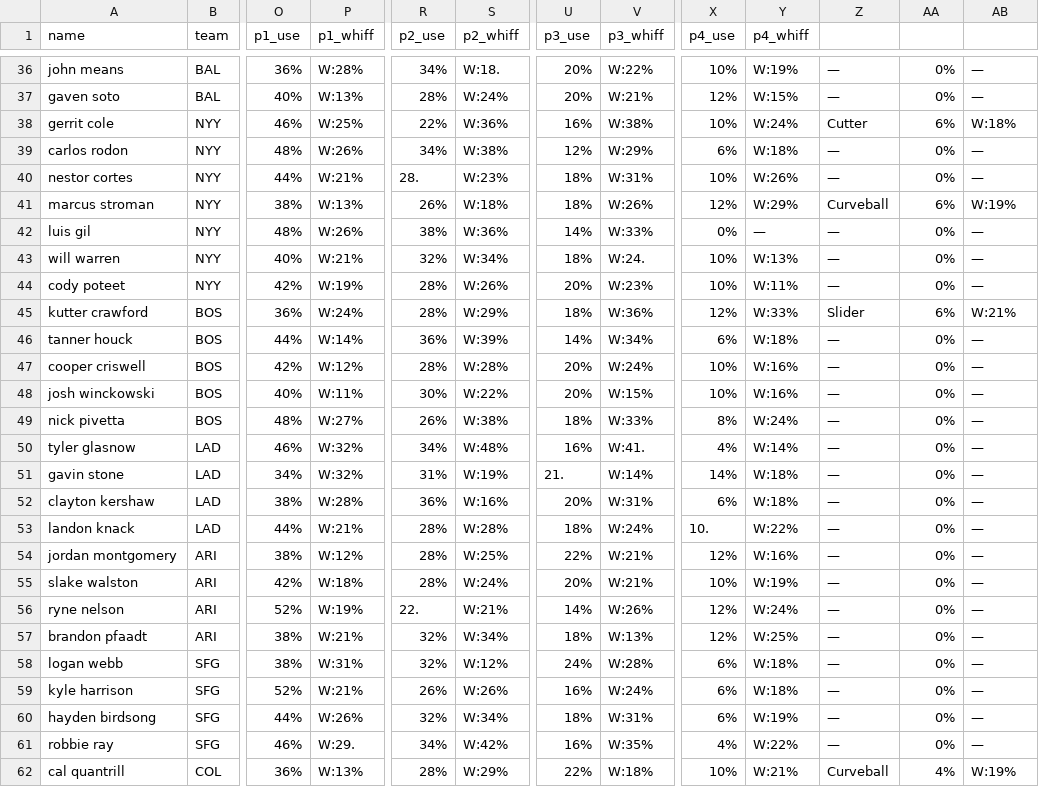
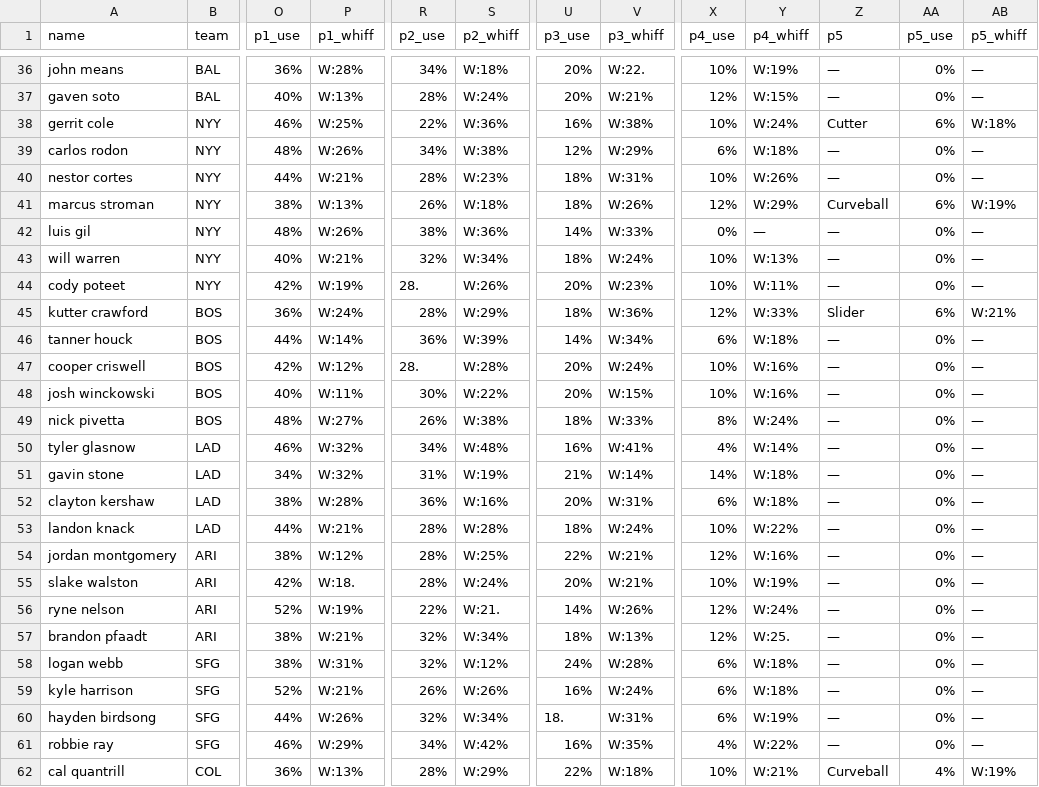
Before and after one commit to KingTud88/MLB-Prop-App, a CSV file: pitcher_database.csv, drawn as a sheet; only a part is shown, gaps mark what is left out; the diff covers the shown part only; the diff names each change by its address in the sheet, - before the commit and + after, or states it on an @@ line.

```diff
--- a/pitcher_database.csv
+++ b/pitcher_database.csv
-Z1: (empty)
+Z1: p5
-AA1: (empty)
+AA1: p5_use
-AB1: (empty)
+AB1: p5_whiff
-S36 (p2_whiff): W:18.
+S36 (p2_whiff): W:18%
-V36 (p3_whiff): W:22%
+V36 (p3_whiff): W:22.
-R40 (p2_use): 28.
+R40 (p2_use): 28%
-V43 (p3_whiff): W:24.
+V43 (p3_whiff): W:24%
-R44 (p2_use): 28%
+R44 (p2_use): 28.
-R47 (p2_use): 28%
+R47 (p2_use): 28.
-V50 (p3_whiff): W:41.
+V50 (p3_whiff): W:41%
-U51 (p3_use): 21.
+U51 (p3_use): 21%
-X53 (p4_use): 10.
+X53 (p4_use): 10%
-P55 (p1_whiff): W:18%
+P55 (p1_whiff): W:18.
-R56 (p2_use): 22.
+R56 (p2_use): 22%
-S56 (p2_whiff): W:21%
+S56 (p2_whiff): W:21.
-Y57 (p4_whiff): W:25%
+Y57 (p4_whiff): W:25.
-U60 (p3_use): 18%
+U60 (p3_use): 18.
-P61 (p1_whiff): W:29.
+P61 (p1_whiff): W:29%
```
Also changed, not shown: 31 edited cells elsewhere in this file.
